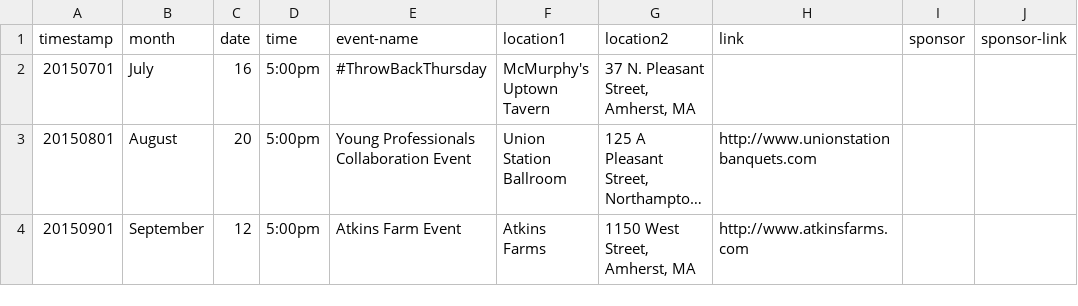
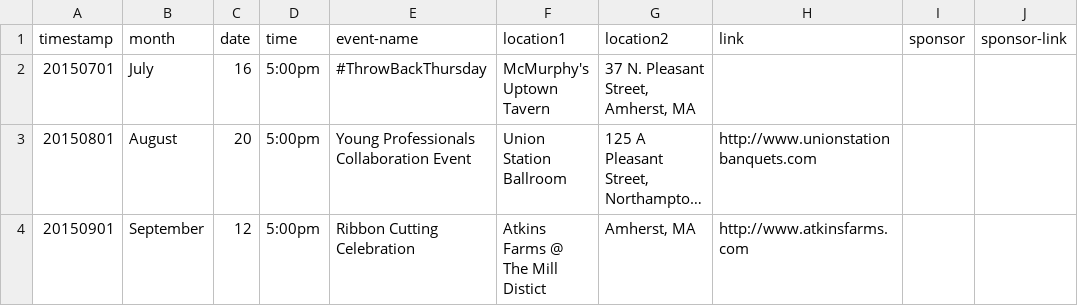
Before and after one commit to clearbold/ayp, a CSV file: _data/events.csv, drawn as a sheet; long unchanged cells end in …; the diff names each change by its address in the sheet, - before the commit and + after, or states it on an @@ line.

Commit message:
Update events.csv

```diff
--- a/_data/events.csv
+++ b/_data/events.csv
-E4 (event-name): Atkins Farm Event
+E4 (event-name): Ribbon Cutting Celebration
-F4 (location1): Atkins Farms
+F4 (location1): Atkins Farms @ The Mill Distict
-G4 (location2): 1150 West Street, Amherst, MA
+G4 (location2): Amherst, MA
```
